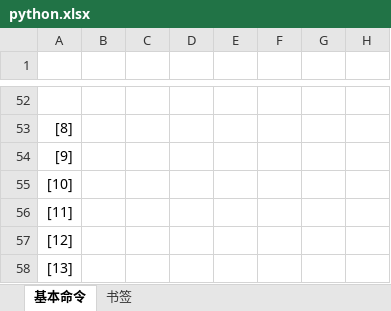
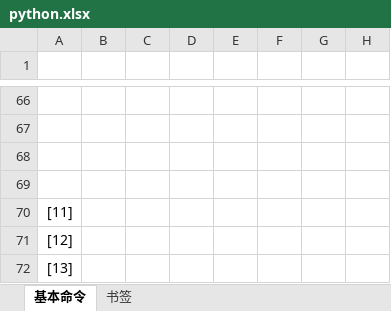
Before and after one commit to Hospitality0/learning-text, an Excel workbook: python.xlsx, sheet 基本命令, drawn as a sheet; only a part is shown, gaps mark what is left out; values as stored, in another font and other column widths than the file's, no borders; addresses are those after the commit; the diff covers the shown part only; the diff names each change by its address in the sheet, - before the commit and + after, or states it on an @@ line.

```diff
--- a/python.xlsx (sheet 基本命令)
+++ b/python.xlsx (sheet 基本命令)
-A67: [8]
+A67: (empty)
-A68: [9]
+A68: (empty)
-A69: [10]
+A69: (empty)
```
Also changed, not shown: 14 added rows and 5 edited cells elsewhere in this sheet, charts or pictures.
